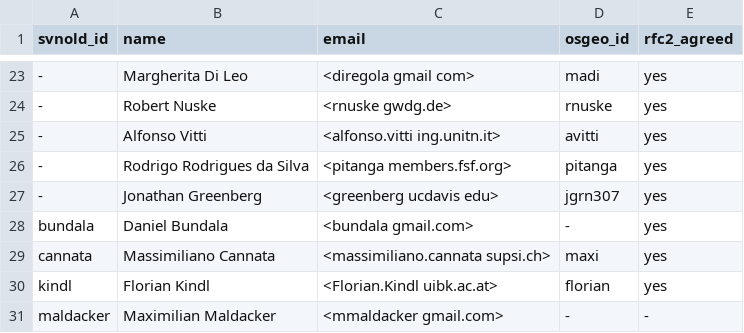
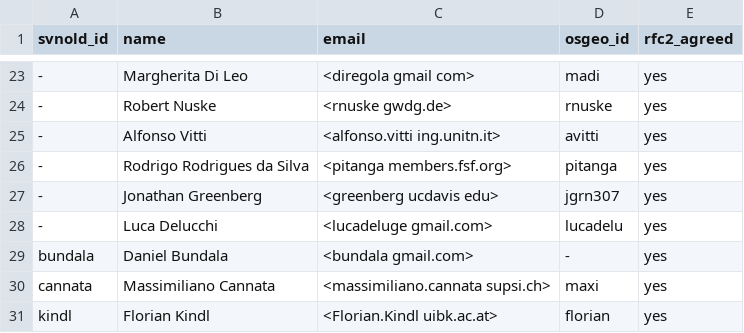
Before and after one commit to OSGeo/grass-addons, a CSV file: contributors.csv, drawn as a sheet; only a part is shown, gaps mark what is left out; the shorter side is filled out with more unchanged rows; the diff names each change by its address in the sheet, - before the commit and + after, or states it on an @@ line.

Commit message:
+Luca Delucchi
git-svn-id: https://svn.osgeo.org/grass/grass-addons@44415 15284696-431f-4ddb-bdfa-cd5b030d7da7

```diff
--- a/contributors.csv
+++ b/contributors.csv
+row 28: - | Luca Delucchi | <lucadeluge gmail.com> | lucadelu | yes
```
